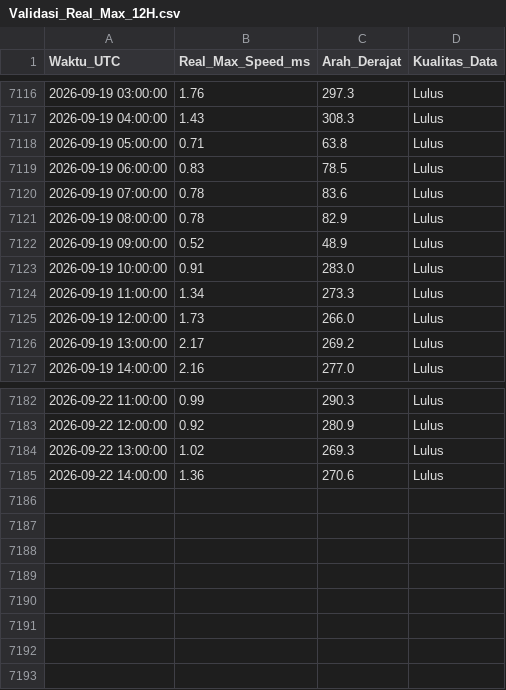
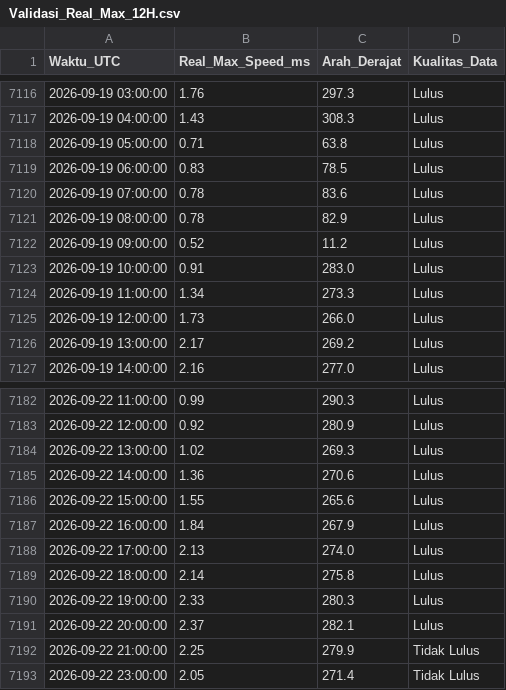
Before and after one commit to Umarhaidaralfaruq/MARLIN-Marine-Current-Intelligence-System, a CSV file: Hasil_Validasi/Validasi_Real_Max_12H.csv, drawn as a sheet; only a part is shown, gaps mark what is left out.

```diff
--- a/Hasil_Validasi/Validasi_Real_Max_12H.csv
+++ b/Hasil_Validasi/Validasi_Real_Max_12H.csv
@@ -7121,3 +7121,3 @@ Waktu_UTC,Real_Max_Speed_ms,Arah_Derajat,Kualitas_Data
 2026-09-19 08:00:00,0.78,82.9,Lulus
-2026-09-19 09:00:00,0.52,48.9,Lulus
+2026-09-19 09:00:00,0.52,11.2,Lulus
 2026-09-19 10:00:00,0.91,283.0,Lulus
@@ -7185 +7185,9 @@ Waktu_UTC,Real_Max_Speed_ms,Arah_Derajat,Kualitas_Data
 2026-09-22 14:00:00,1.36,270.6,Lulus
+2026-09-22 15:00:00,1.55,265.6,Lulus
+2026-09-22 16:00:00,1.84,267.9,Lulus
+2026-09-22 17:00:00,2.13,274.0,Lulus
+2026-09-22 18:00:00,2.14,275.8,Lulus
+2026-09-22 19:00:00,2.33,280.3,Lulus
+2026-09-22 20:00:00,2.37,282.1,Lulus
+2026-09-22 21:00:00,2.25,279.9,Tidak Lulus
+2026-09-22 23:00:00,2.05,271.4,Tidak Lulus
```
Also changed, not shown: 1 other file.
